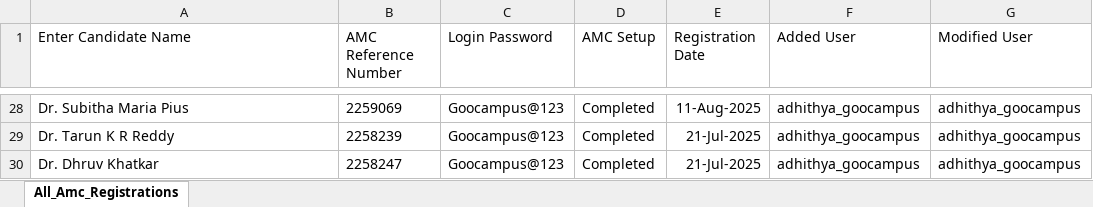
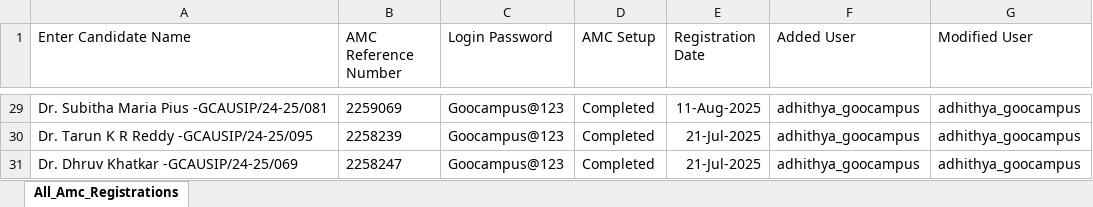
Before and after one commit to shekhargc/goocampus-hr-portal, an Excel workbook: imports/Australia All Amc Registrations.xlsx, sheet All_Amc_Registrations, drawn as a sheet; only a part is shown, gaps mark what is left out; values as stored, in another font and other column widths than the file's, no borders; addresses are those after the commit; the diff covers the shown part only; the diff names each change by its address in the sheet, - before the commit and + after, or states it on an @@ line.

```diff
--- a/imports/Australia All Amc Registrations.xlsx (sheet All_Amc_Registrations)
+++ b/imports/Australia All Amc Registrations.xlsx (sheet All_Amc_Registrations)
-A29 (Enter Candidate Name): Dr. Subitha Maria Pius
+A29 (Enter Candidate Name): Dr. Subitha Maria Pius -GCAUSIP/24-25/081
-A30 (Enter Candidate Name): Dr. Tarun K R Reddy
+A30 (Enter Candidate Name): Dr. Tarun K R Reddy -GCAUSIP/24-25/095
-A31 (Enter Candidate Name): Dr. Dhruv Khatkar
+A31 (Enter Candidate Name): Dr. Dhruv Khatkar -GCAUSIP/24-25/069
```
Also changed, not shown: other rows of this sheet, 1 other file.
